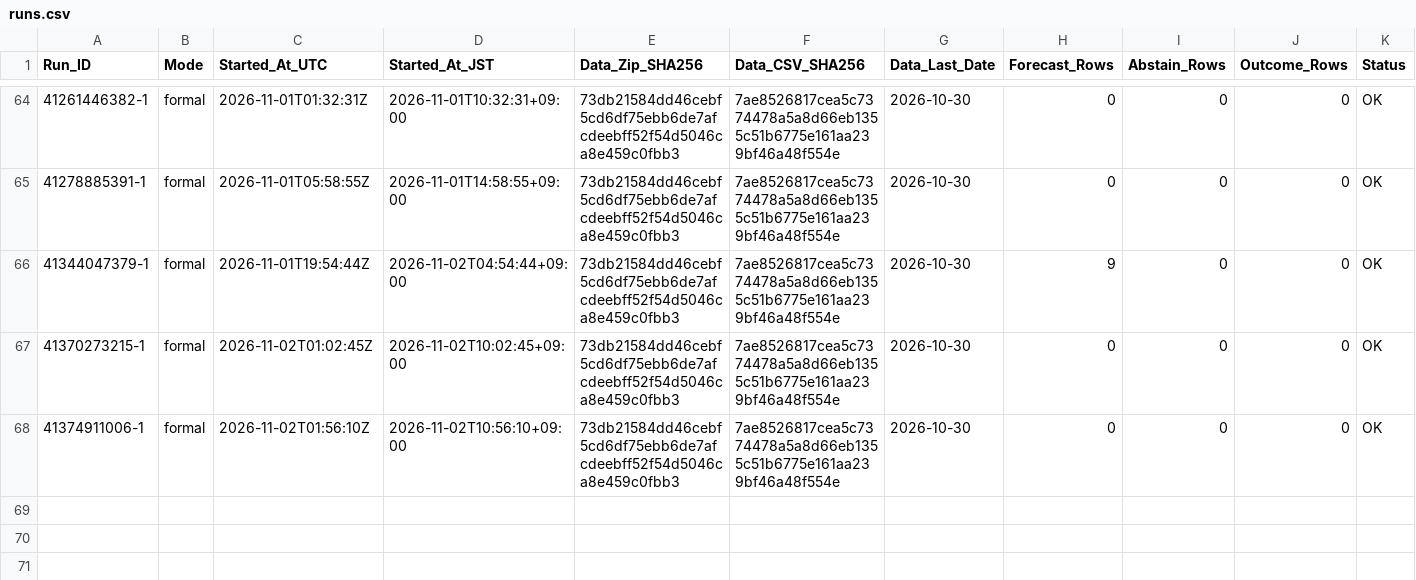
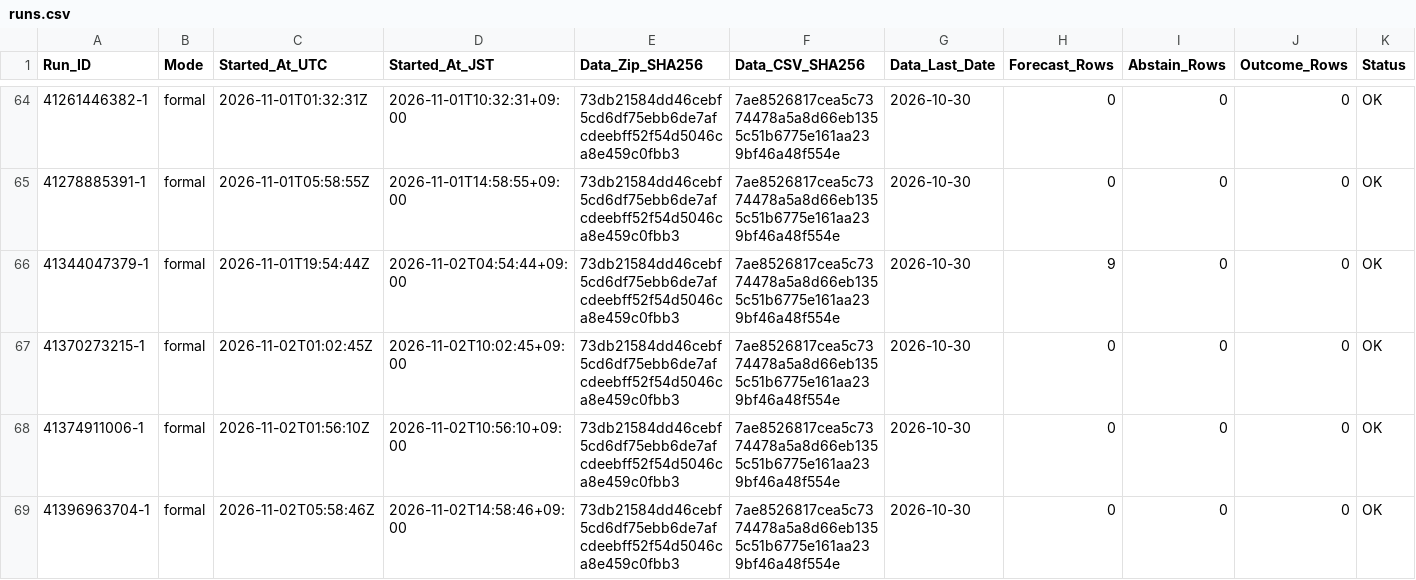
Before and after one commit to junsato1001-ops/-fx-forward-ledger, a CSV file: ledger/runs.csv, drawn as a sheet; only a part is shown, gaps mark what is left out; rows hold the shown columns only; the diff names each change by its address in the sheet, - before the commit and + after, or states it on an @@ line.

```diff
--- a/ledger/runs.csv
+++ b/ledger/runs.csv
+row 69: 41396963704-1 | formal | 2026-11-02T05:58:46Z | 2026-11-02T14:58:46+09:00 | 73db21584dd46cebf5cd6df75ebb6de7afcdeebff52f54d5046ca8e459c0fbb3 | 7ae8526817cea5c7374478a5a8d66eb1355c51b6775e161aa239bf46a48f554e | 2026-10-30 | 0 | 0 | 0 | OK
```
Also changed, not shown: data/ecb/snapshots.csv.
